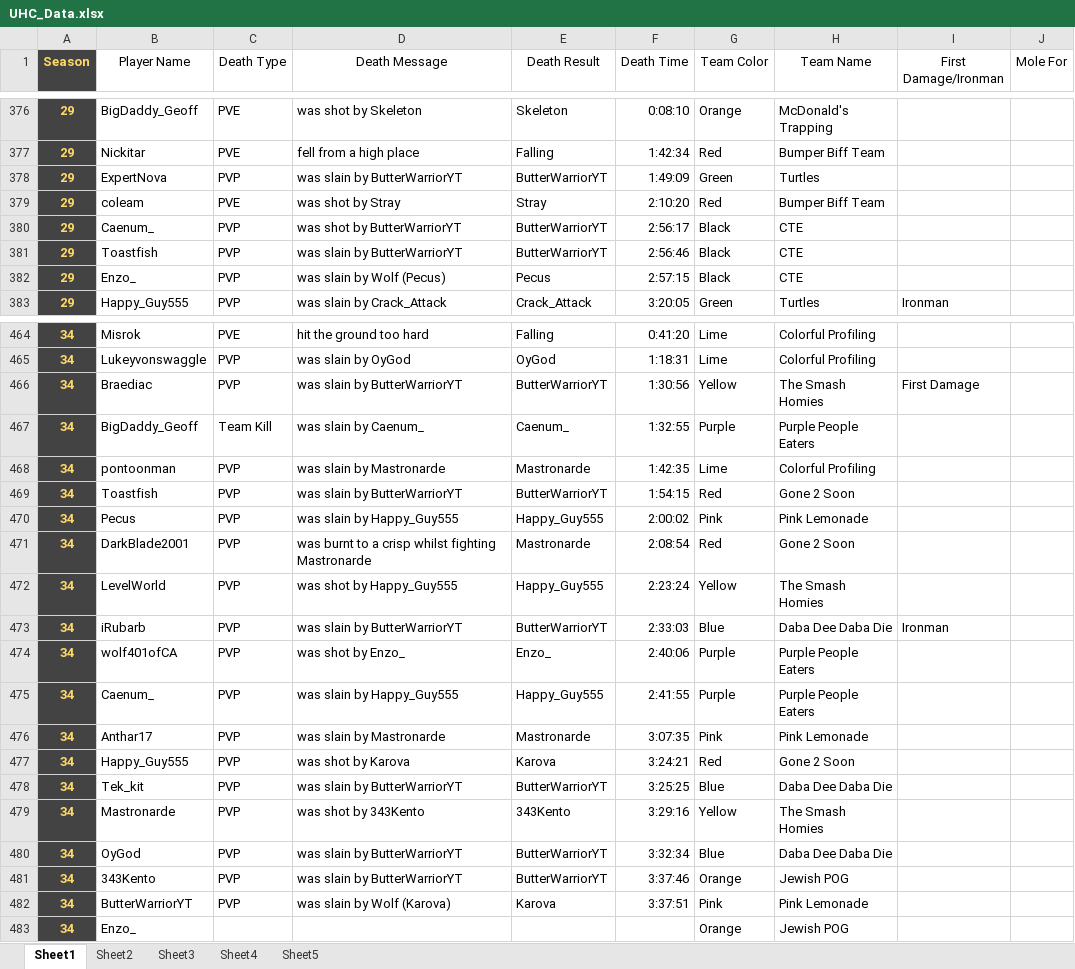
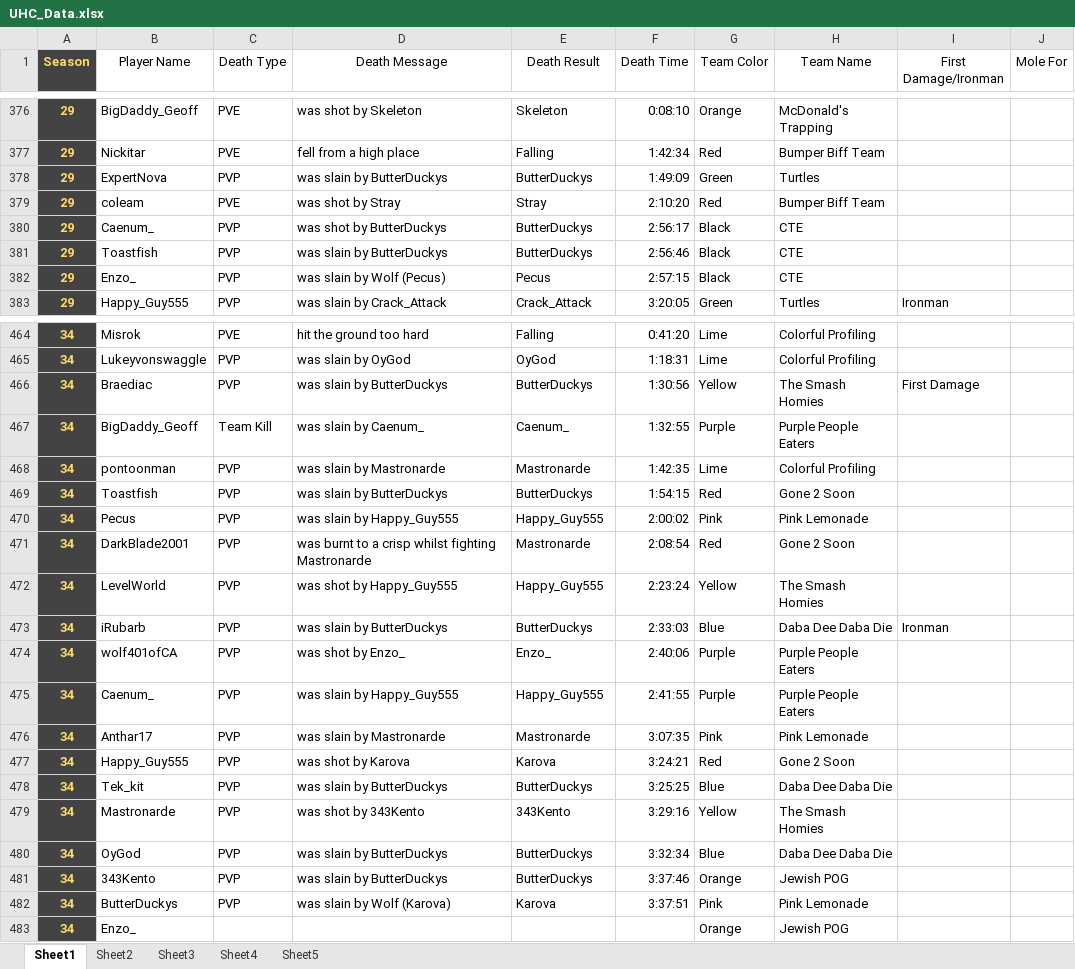
Before and after one commit to hyalusnetwork/uhc_website, an Excel workbook: UHC_Data.xlsx, sheet Sheet1, drawn as a sheet; only a part is shown, gaps mark what is left out; values as stored, in another font and other column widths than the file's, no borders; charts and pictures and conditional formats not drawn; the diff covers the shown part only; the diff names each change by its address in the sheet, - before the commit and + after, or states it on an @@ line.

Commit message:
ButterWarriorYT update

```diff
--- a/UHC_Data.xlsx (sheet Sheet1)
+++ b/UHC_Data.xlsx (sheet Sheet1)
-D378 (Death Message): was slain by ButterWarriorYT
+D378 (Death Message): was slain by ButterDuckys
-E378 (Death Result): ButterWarriorYT
+E378 (Death Result): ButterDuckys
-D380 (Death Message): was shot by ButterWarriorYT
+D380 (Death Message): was shot by ButterDuckys
-E380:E381 (Death Result): ButterWarriorYT
+E380:E381 (Death Result): ButterDuckys
-D381 (Death Message): was slain by ButterWarriorYT
+D381 (Death Message): was slain by ButterDuckys
-D466 (Death Message): was slain by ButterWarriorYT
+D466 (Death Message): was slain by ButterDuckys
-E466 (Death Result): ButterWarriorYT
+E466 (Death Result): ButterDuckys
-D469 (Death Message): was slain by ButterWarriorYT
+D469 (Death Message): was slain by ButterDuckys
-E469 (Death Result): ButterWarriorYT
+E469 (Death Result): ButterDuckys
-D473 (Death Message): was slain by ButterWarriorYT
+D473 (Death Message): was slain by ButterDuckys
-E473 (Death Result): ButterWarriorYT
+E473 (Death Result): ButterDuckys
-D478 (Death Message): was slain by ButterWarriorYT
+D478 (Death Message): was slain by ButterDuckys
-E478 (Death Result): ButterWarriorYT
+E478 (Death Result): ButterDuckys
-D480:D481 (Death Message): was slain by ButterWarriorYT
+D480:D481 (Death Message): was slain by ButterDuckys
-E480:E481 (Death Result): ButterWarriorYT
+E480:E481 (Death Result): ButterDuckys
-B482 (Player Name): ButterWarriorYT
+B482 (Player Name): ButterDuckys
```
Also changed, not shown: 24 edited cells elsewhere in this sheet, sheet Sheet3, sheet Sheet5, 15 other files.
